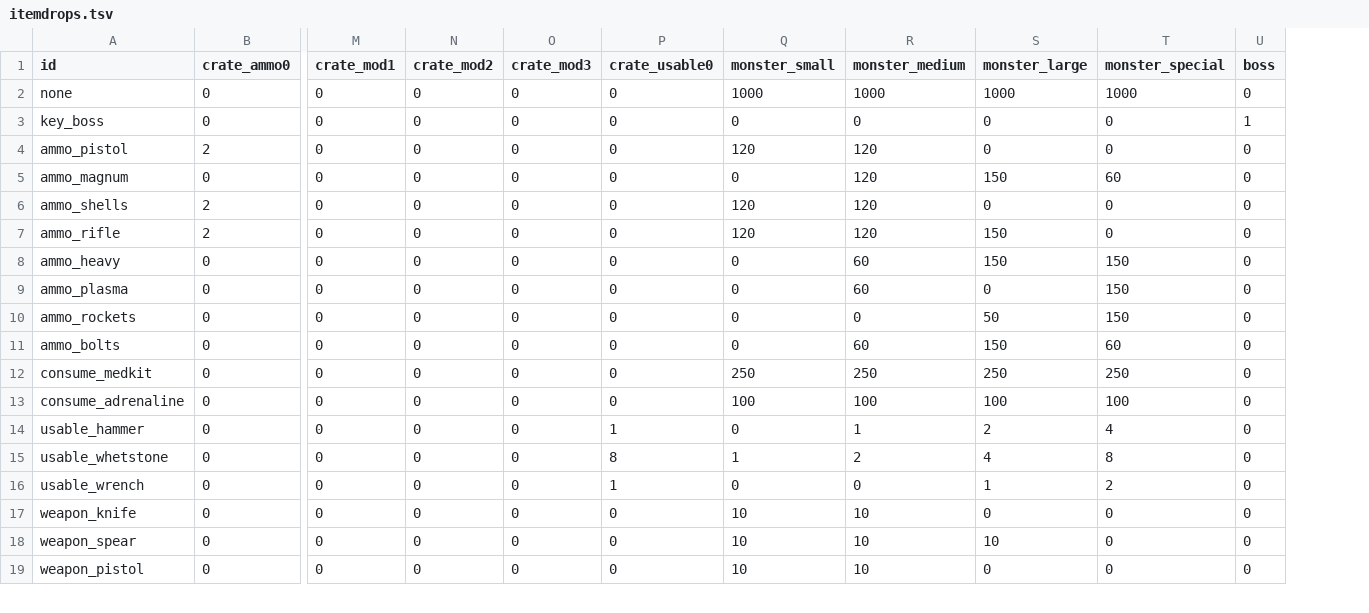
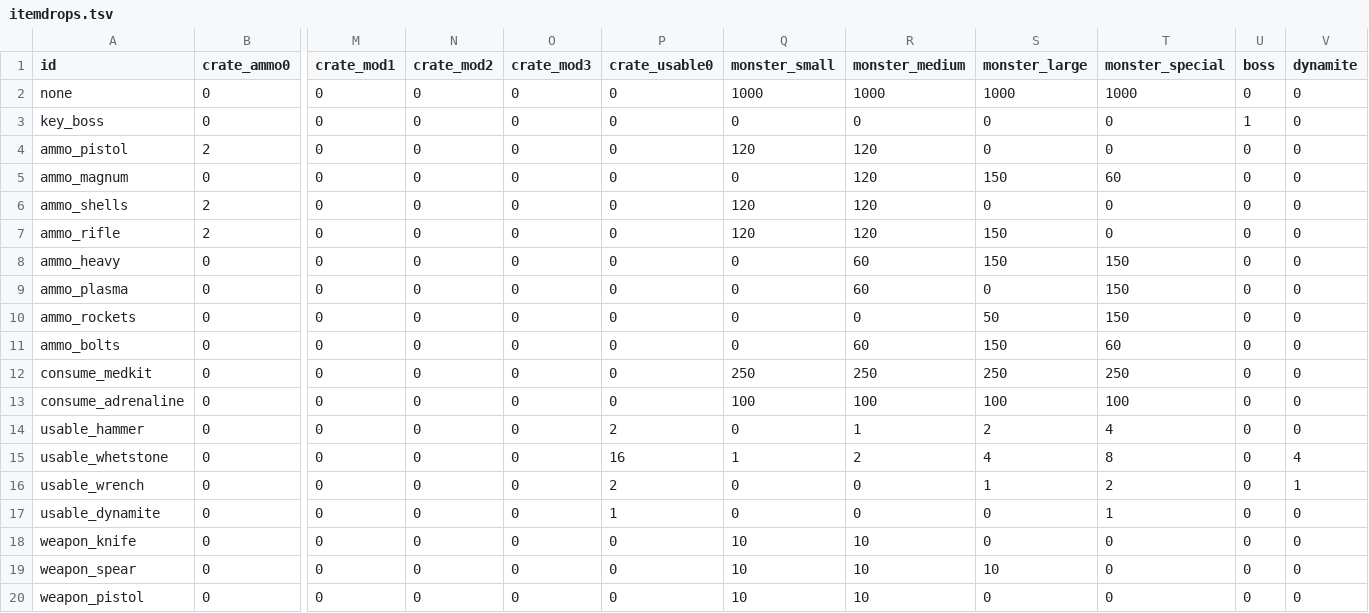
Before and after one commit to ololoken/emptyclip, a TSV file: assets/source/stats/itemdrops.tsv, drawn as a sheet; only a part is shown, gaps mark what is left out; rows hold the shown columns only; the diff names each change by its address in the sheet, - before the commit and + after, or states it on an @@ line.

Commit message:
add dynamite

```diff
--- a/assets/source/stats/itemdrops.tsv
+++ b/assets/source/stats/itemdrops.tsv
+column V (dynamite), rows 2-16: 0 | 0 | 0 | 0 | 0 | 0 | 0 | 0 | 0 | 0 | 0 | 0 | 0 | 4 | 1; rows 18-20: all 0
-P14 (crate_usable0): 1
+P14 (crate_usable0): 2
-P15 (crate_usable0): 8
+P15 (crate_usable0): 16
-P16 (crate_usable0): 1
+P16 (crate_usable0): 2
+row 17: usable_dynamite | 0 | 0 | 0 | 0 | 1 | 0 | 0 | 0 | 1 | 0 | 0
```
Also changed, not shown: assets/source/stats/uniques.tsv, assets/source/stats/usables.tsv, 11 other files.
